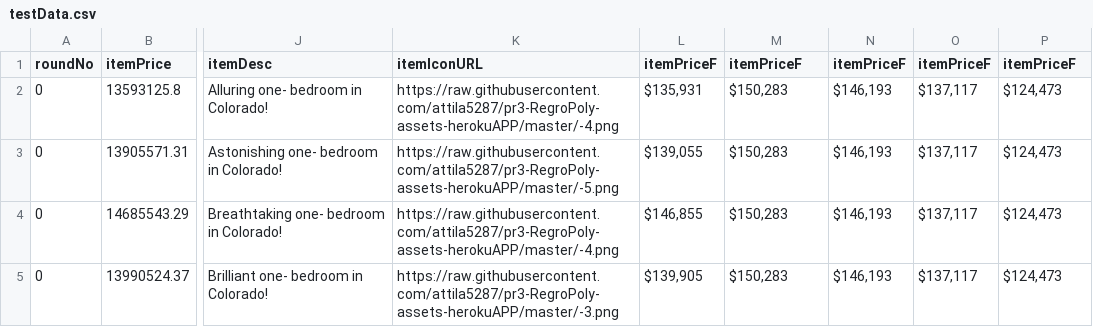
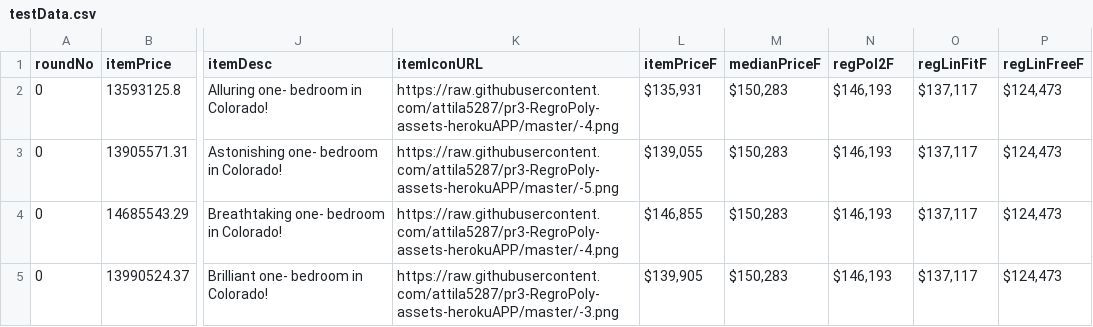
Before and after one commit to attila5287/regropoly-img, a CSV file: testData.csv, drawn as a sheet; only a part is shown, gaps mark what is left out; the diff names each change by its address in the sheet, - before the commit and + after, or states it on an @@ line.

Commit message:
fix column names

```diff
--- a/testData.csv
+++ b/testData.csv
-M1: itemPriceF
+M1: medianPriceF
-N1: itemPriceF
+N1: regPol2F
-O1: itemPriceF
+O1: regLinFitF
-P1: itemPriceF
+P1: regLinFreeF
```
